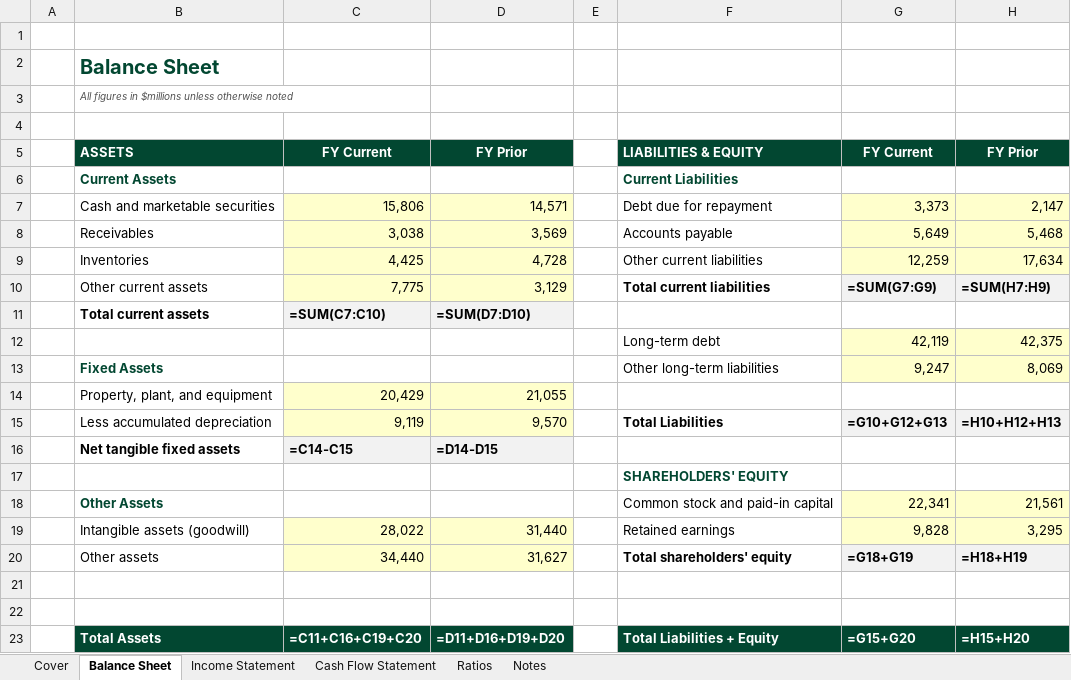
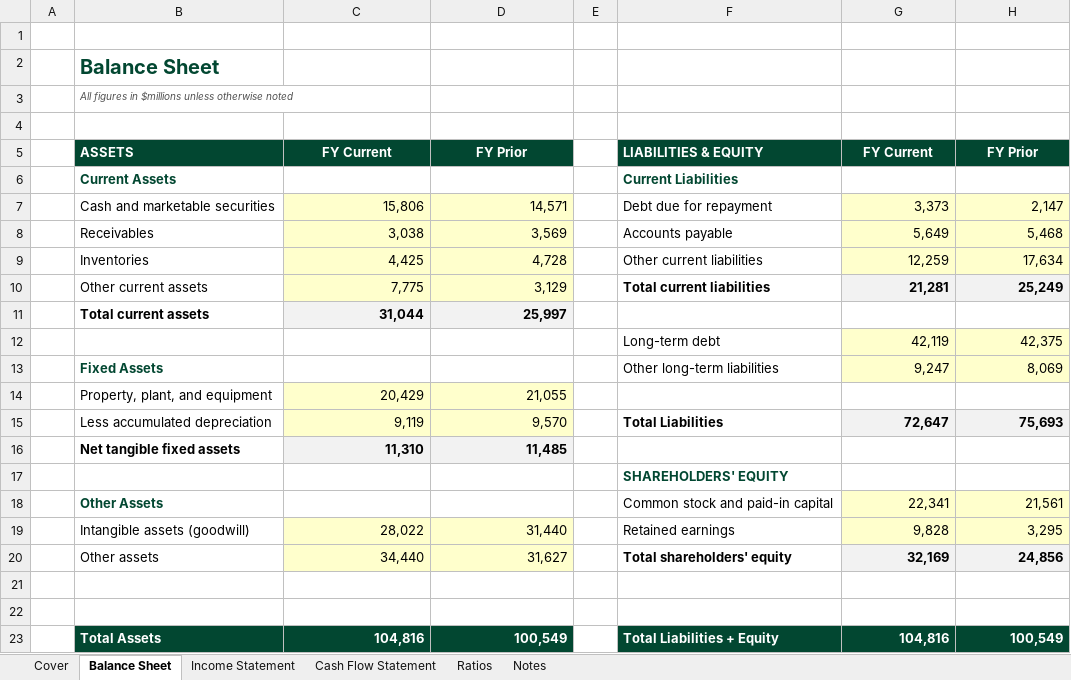
Before and after one commit to Linh28295/Corporate-Finance, an Excel workbook: models/builds/coca-cola-financials-2025.xlsx, sheet Balance Sheet, drawn as a sheet; values as stored, in another font and other column widths than the file's, no borders; formulas without a stored value are shown as written; the diff names each change by its address in the sheet, - before the commit and + after, or states it on an @@ line.

```diff
--- a/models/builds/coca-cola-financials-2025.xlsx (sheet Balance Sheet)
+++ b/models/builds/coca-cola-financials-2025.xlsx (sheet Balance Sheet)
-G10: =SUM(G7:G9)
+G10: 21,281
-H10: =SUM(H7:H9)
+H10: 25,249
-C11: =SUM(C7:C10)
+C11: 31,044
-D11: =SUM(D7:D10)
+D11: 25,997
-G15: =G10+G12+G13
+G15: 72,647
-H15: =H10+H12+H13
+H15: 75,693
-C16: =C14-C15
+C16: 11,310
-D16: =D14-D15
+D16: 11,485
-G20: =G18+G19
+G20: 32,169
-H20: =H18+H19
+H20: 24,856
-C23: =C11+C16+C19+C20
+C23: 104,816
-D23: =D11+D16+D19+D20
+D23: 100,549
-G23: =G15+G20
+G23: 104,816
-H23: =H15+H20
+H23: 100,549
```
Also changed, not shown: sheet Ratios, sheet Income Statement, sheet Cash Flow Statement.
